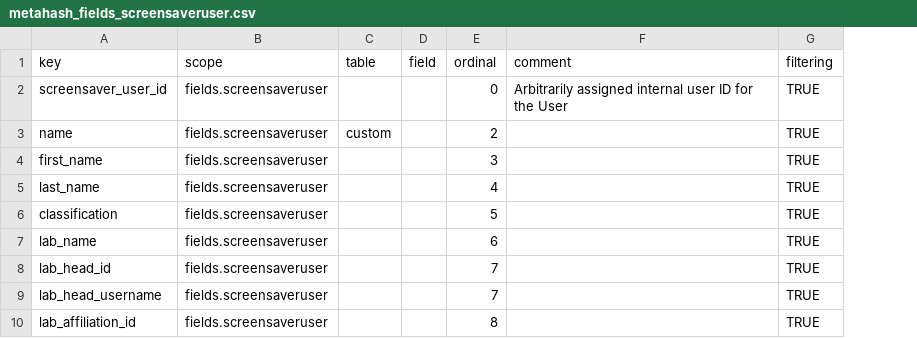
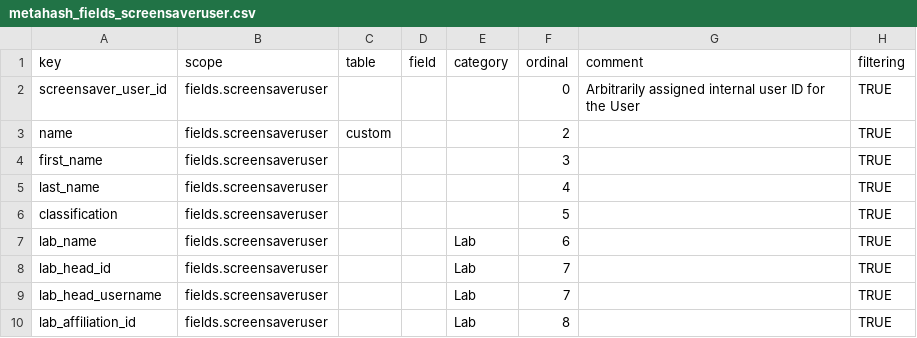
Before and after one commit to seanderickson/lims, a CSV file: db/static/api_init/metahash_fields_screensaveruser.csv, drawn as a sheet; only a part is shown; the diff names each change by its address in the sheet, - before the commit and + after, or states it on an @@ line.

```diff
--- a/db/static/api_init/metahash_fields_screensaveruser.csv
+++ b/db/static/api_init/metahash_fields_screensaveruser.csv
+column E (category), rows 7-10: all Lab
```
Also changed, not shown: db/static/api_init/metahash_fields_activity.csv, db/static/api_init/metahash_fields_labaffiliation.csv, 4 other files.
